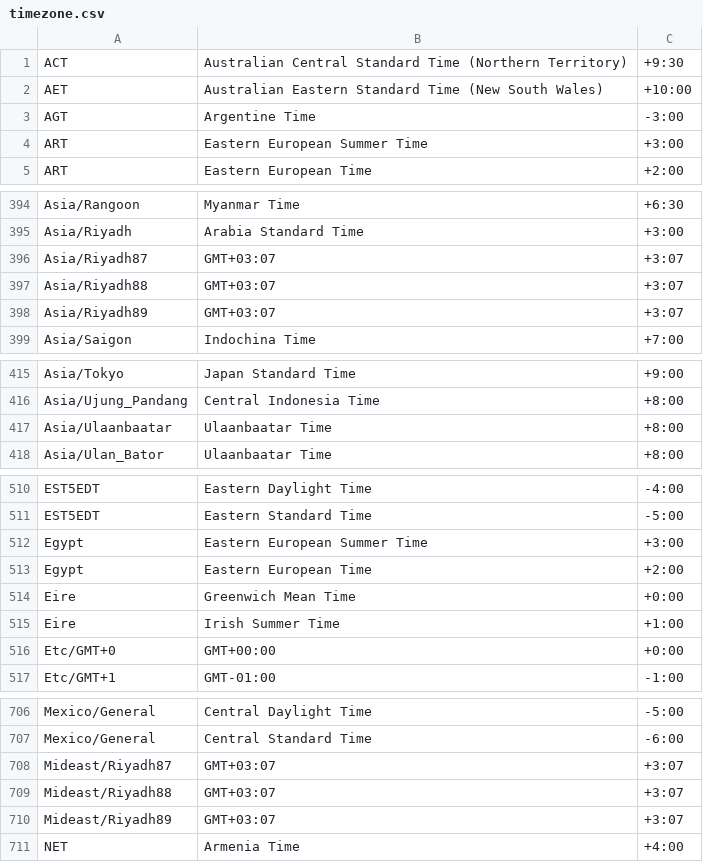
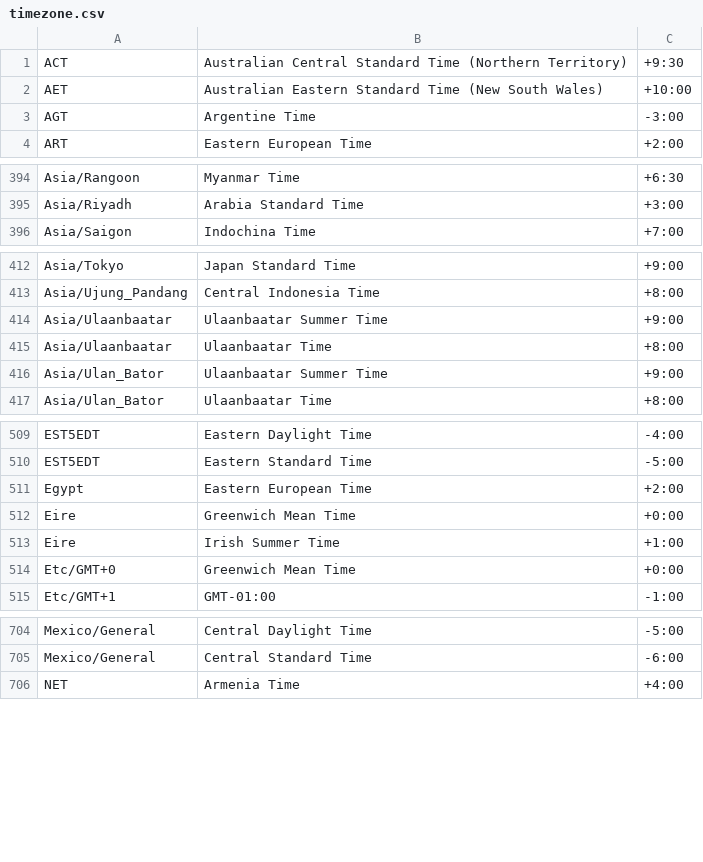
Before and after one commit to midoribashikk/TimeZoneList, a CSV file: Java/timezone.csv, drawn as a sheet; only a part is shown, gaps mark what is left out; the diff covers the shown part only.

Commit message:
Java result (1.8.0_51)

```diff
--- a/Java/timezone.csv
+++ b/Java/timezone.csv
@@ -3,3 +3,2 @@ AET,Australian Eastern Standard Time (New South Wales),+10:00
 AGT,Argentine Time,-3:00
-ART,Eastern European Summer Time,+3:00
 ART,Eastern European Time,+2:00
@@ -395,5 +395,2 @@ Asia/Rangoon,Myanmar Time,+6:30
 Asia/Riyadh,Arabia Standard Time,+3:00
-Asia/Riyadh87,GMT+03:07,+3:07
-Asia/Riyadh88,GMT+03:07,+3:07
-Asia/Riyadh89,GMT+03:07,+3:07
 Asia/Saigon,Indochina Time,+7:00
@@ -416,3 +413,5 @@ Asia/Tokyo,Japan Standard Time,+9:00
 Asia/Ujung_Pandang,Central Indonesia Time,+8:00
+Asia/Ulaanbaatar,Ulaanbaatar Summer Time,+9:00
 Asia/Ulaanbaatar,Ulaanbaatar Time,+8:00
+Asia/Ulan_Bator,Ulaanbaatar Summer Time,+9:00
 Asia/Ulan_Bator,Ulaanbaatar Time,+8:00
@@ -511,3 +510,2 @@ EST5EDT,Eastern Daylight Time,-4:00
 EST5EDT,Eastern Standard Time,-5:00
-Egypt,Eastern European Summer Time,+3:00
 Egypt,Eastern European Time,+2:00
@@ -515,3 +513,3 @@ Eire,Greenwich Mean Time,+0:00
 Eire,Irish Summer Time,+1:00
-Etc/GMT+0,GMT+00:00,+0:00
+Etc/GMT+0,Greenwich Mean Time,+0:00
 Etc/GMT+1,GMT-01:00,-1:00
@@ -707,5 +705,2 @@ Mexico/General,Central Daylight Time,-5:00
 Mexico/General,Central Standard Time,-6:00
-Mideast/Riyadh87,GMT+03:07,+3:07
-Mideast/Riyadh88,GMT+03:07,+3:07
-Mideast/Riyadh89,GMT+03:07,+3:07
 NET,Armenia Time,+4:00
```
Also changed, not shown: 2 added rows, 1 removed row and 10 edited cells elsewhere in this file.
